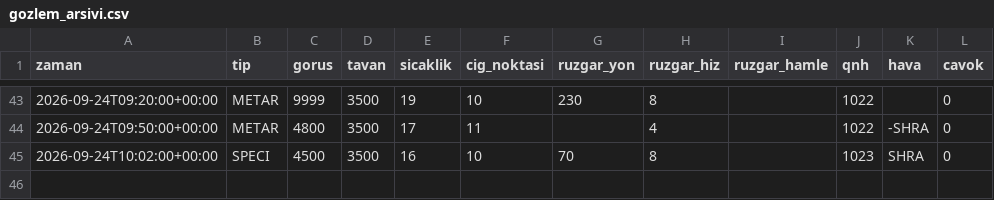
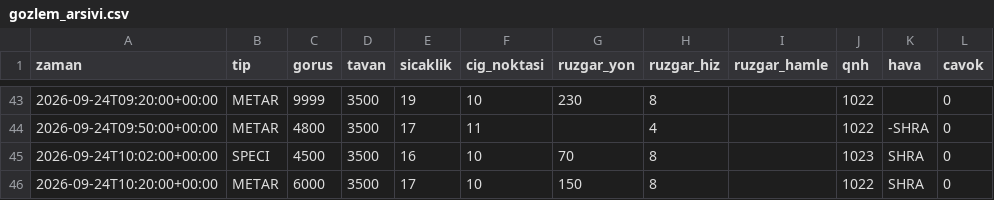
Before and after one commit to atakanoskay1-creator/ltfj-bot, a CSV file: gozlem_arsivi.csv, drawn as a sheet; only a part is shown, gaps mark what is left out; the diff names each change by its address in the sheet, - before the commit and + after, or states it on an @@ line.

```diff
--- a/gozlem_arsivi.csv
+++ b/gozlem_arsivi.csv
+row 46: 2026-09-24T10:20:00+00:00 | METAR | 6000 | 3500 | 17 | 10 | 150 | 8 |  | 1022 | SHRA | 0
```
Also changed, not shown: 4 other files.
